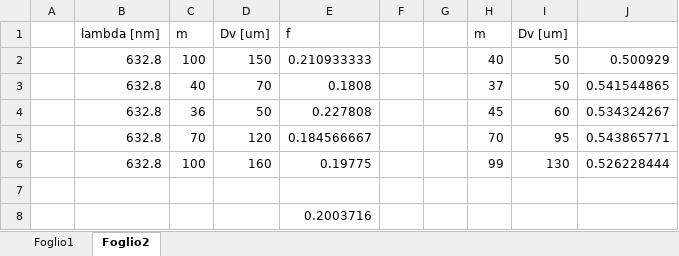
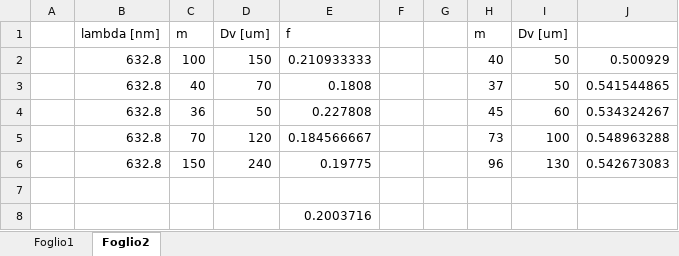
Before and after one commit to BernardoTomelleri/Lab3, an Excel workbook: Es Intf/data/Calcolo Variabili.xlsx, sheet Foglio2, drawn as a sheet; values as stored, in another font and other column widths than the file's, no borders; removed rows and columns are numbered as before the commit, all else as after; the diff names each change by its address in the sheet, - before the commit and + after, or states it on an @@ line.

```diff
--- a/Es Intf/data/Calcolo Variabili.xlsx (sheet Foglio2)
+++ b/Es Intf/data/Calcolo Variabili.xlsx (sheet Foglio2)
-H5: 70
+H5: 73
-I5: 95
+I5: 100
-J5: 0.543865771
+J5: 0.548963288
-row 6:  | 632.8 | 100 | 160 | 0.19775 |  |  | 99 | 130 | 0.526228444
+row 6:  | 632.8 | 150 | 240 | 0.19775 |  |  | 96 | 130 | 0.542673083
```
Also changed, not shown: sheet Foglio1, 8 other files.
